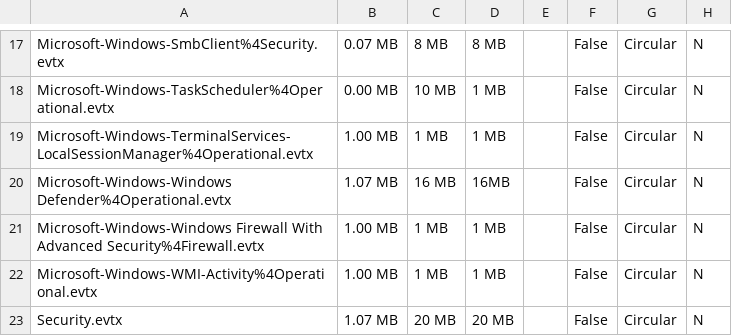
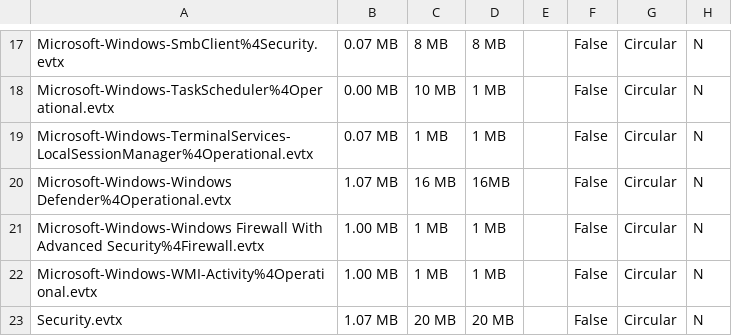
Before and after one commit to smashtitle/EventLog-Baseline-Guide, a CSV file: data/Windows_Default/WELA-FileSize-Result.csv, drawn as a sheet; only a part is shown, gaps mark what is left out.

```diff
--- a/data/Windows_Default/WELA-FileSize-Result.csv
+++ b/data/Windows_Default/WELA-FileSize-Result.csv
@@ -18,3 +18,3 @@
 "Microsoft-Windows-TaskScheduler%4Operational.evtx","0.00 MB","10 MB","1 MB","","False","Circular","N"
-"Microsoft-Windows-TerminalServices-LocalSessionManager%4Operational.evtx","1.00 MB","1 MB","1 MB","","False","Circular","N"
+"Microsoft-Windows-TerminalServices-LocalSessionManager%4Operational.evtx","0.07 MB","1 MB","1 MB","","False","Circular","N"
 "Microsoft-Windows-Windows Defender%4Operational.evtx","1.07 MB","16 MB","16MB","","False","Circular","N"
```
Also changed, not shown: data/Windows_Default/WELA-Audit-Result.csv, 2 other files.
